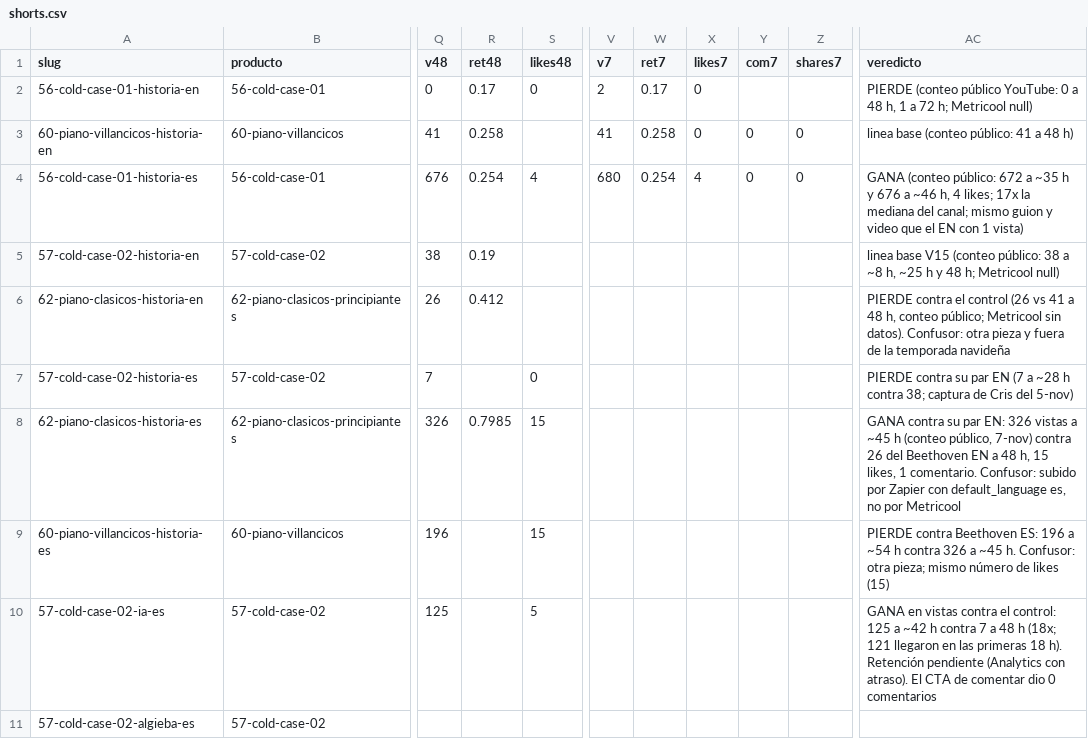
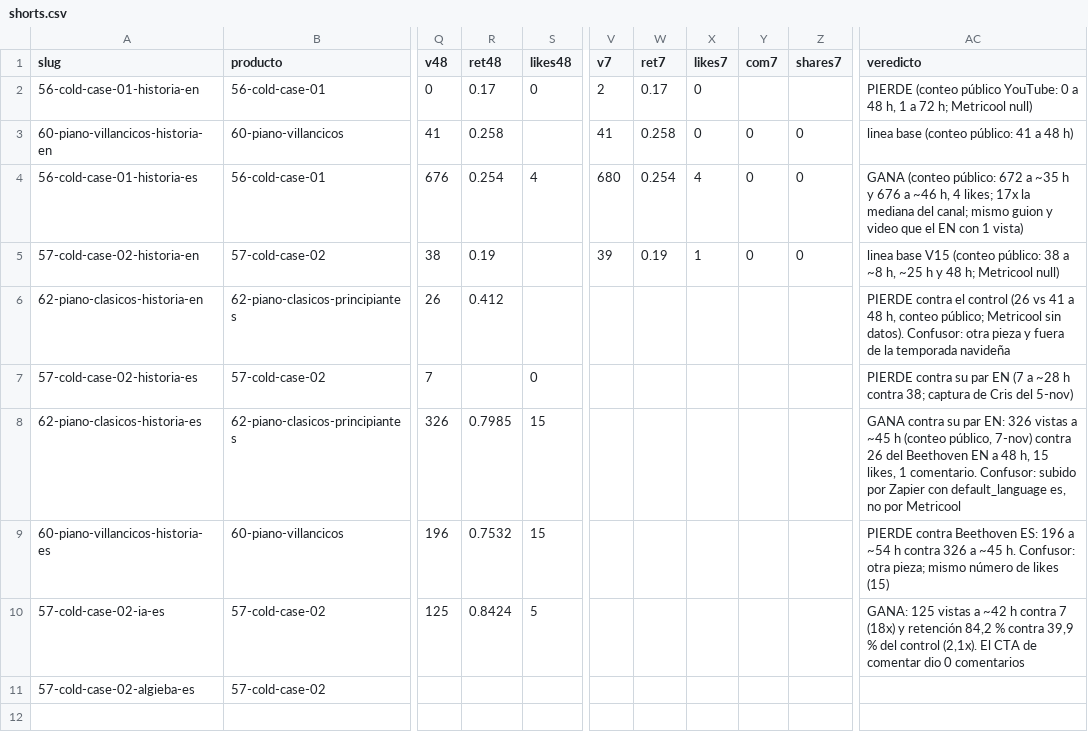
Before and after one commit to cdevidts/NLPAGE, a CSV file: docs/viral/shorts.csv, drawn as a sheet; only a part is shown, gaps mark what is left out; the diff names each change by its address in the sheet, - before the commit and + after, or states it on an @@ line.

```diff
--- a/docs/viral/shorts.csv
+++ b/docs/viral/shorts.csv
-V5 (v7): (empty)
+V5 (v7): 39
-W5 (ret7): (empty)
+W5 (ret7): 0.19
-X5 (likes7): (empty)
+X5 (likes7): 1
-Y5 (com7): (empty)
+Y5 (com7): 0
-Z5 (shares7): (empty)
+Z5 (shares7): 0
-R9 (ret48): (empty)
+R9 (ret48): 0.7532
-R10 (ret48): (empty)
+R10 (ret48): 0.8424
-AC10 (veredicto): GANA en vistas contra el control: 125 a ~42 h contra 7 a 48 h (18x; 121 llegaron en las primeras 18 h). Retención pendiente (Analytics con atraso). El CTA…
+AC10 (veredicto): GANA: 125 vistas a ~42 h contra 7 (18x) y retención 84,2 % contra 39,9 % del control (2,1x). El CTA…
```
Also changed, not shown: 4 other files.
